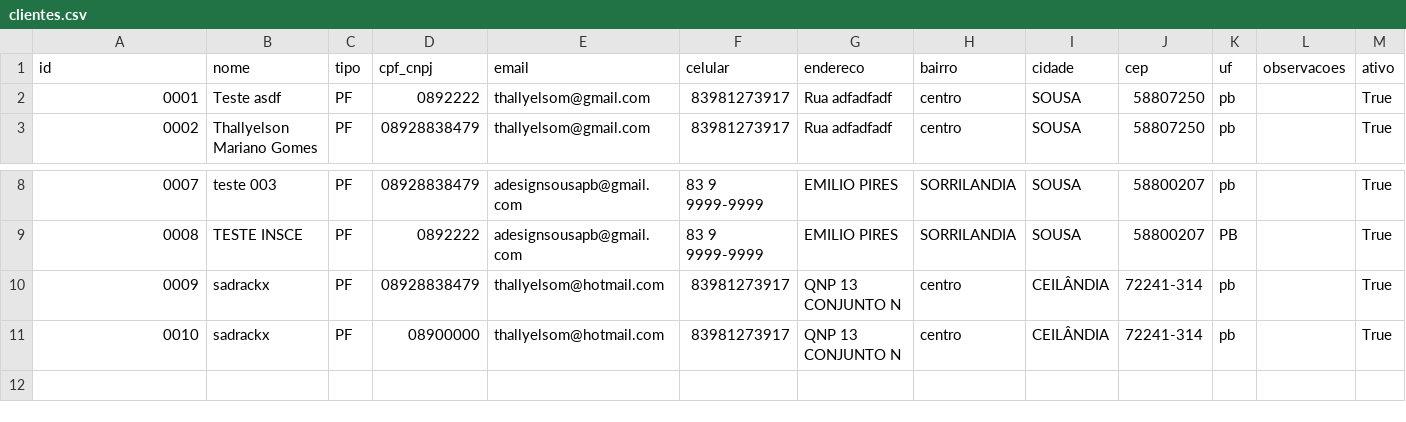
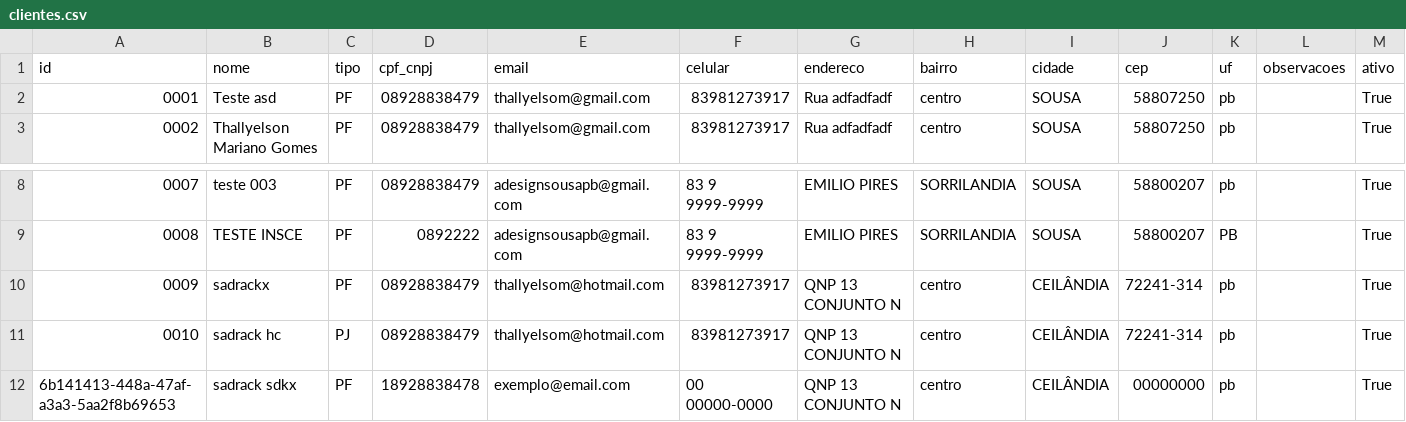
Before and after one commit to SadrackX/erp-python, a CSV file: dados/clientes.csv, drawn as a sheet; only a part is shown, gaps mark what is left out.

```diff
--- a/dados/clientes.csv
+++ b/dados/clientes.csv
@@ -1,3 +1,3 @@
 id,nome,tipo,cpf_cnpj,email,celular,endereco,bairro,cidade,cep,uf,observacoes,ativo
-0001,Teste asdf,PF,0892222,thallyelsom@gmail.com,83981273917,Rua adfadfadf,centro,SOUSA,58807250,pb,,True
+0001,Teste asd,PF,08928838479,thallyelsom@gmail.com,83981273917,Rua adfadfadf,centro,SOUSA,58807250,pb,,True
 0002,Thallyelson Mariano Gomes,PF,08928838479,thallyelsom@gmail.com,83981273917,Rua adfadfadf,centro,SOUSA,58807250,pb,,True
@@ -10,2 +10,3 @@ id,nome,tipo,cpf_cnpj,email,celular,endereco,bairro,cidade,cep,uf,observacoes,at
 0009,sadrackx,PF,08928838479,thallyelsom@hotmail.com,83981273917,QNP 13 CONJUNTO N,centro,CEILÂNDIA,72241-314,pb,,True
-0010,sadrackx,PF,08900000,thallyelsom@hotmail.com,83981273917,QNP 13 CONJUNTO N,centro,CEILÂNDIA,72241-314,pb,,True
+0010,sadrack hc,PJ,08928838479,thallyelsom@hotmail.com,83981273917,QNP 13 CONJUNTO N,centro,CEILÂNDIA,72241-314,pb,,True
+6b141413-448a-47af-a3a3-5aa2f8b69653,sadrack sdkx,PF,18928838478,exemplo@email.com,00 00000-0000,QNP 13 CONJUNTO N,centro,CEILÂNDIA,00000000,pb,,True
```
Also changed, not shown: dados/fornecedores.csv, 9 other files.
